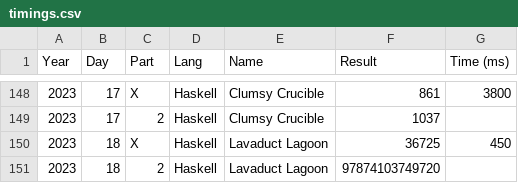
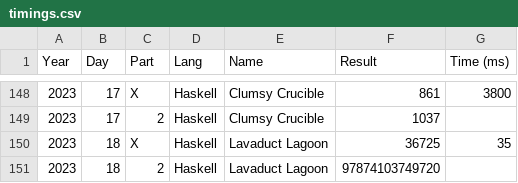
Before and after one commit to vvulpes0/AOC, a CSV file: timings.csv, drawn as a sheet; only a part is shown, gaps mark what is left out.

Commit message:
use compiled times

```diff
--- a/timings.csv
+++ b/timings.csv
@@ -149,3 +149,3 @@ Year,Day,Part,Lang,Name,Result,Time (ms)
 2023,17,2,Haskell,Clumsy Crucible,1037,
-2023,18,X,Haskell,Lavaduct Lagoon,36725,450
+2023,18,X,Haskell,Lavaduct Lagoon,36725,35
 2023,18,2,Haskell,Lavaduct Lagoon,97874103749720,
```
